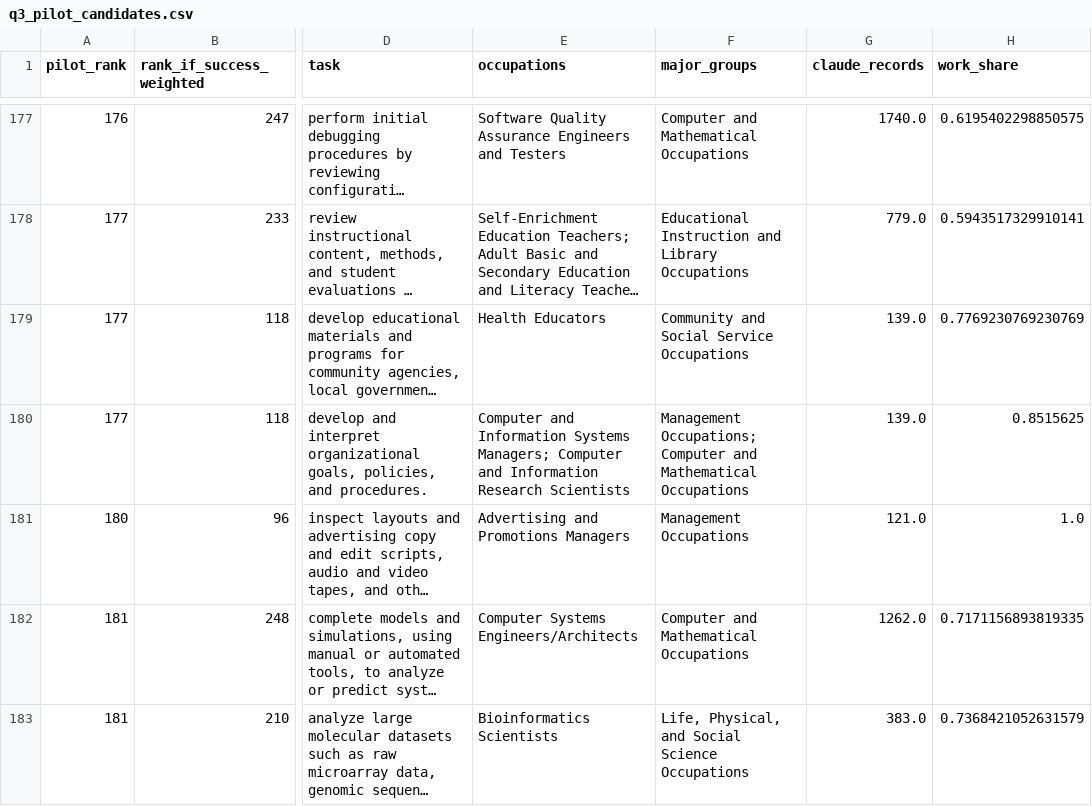
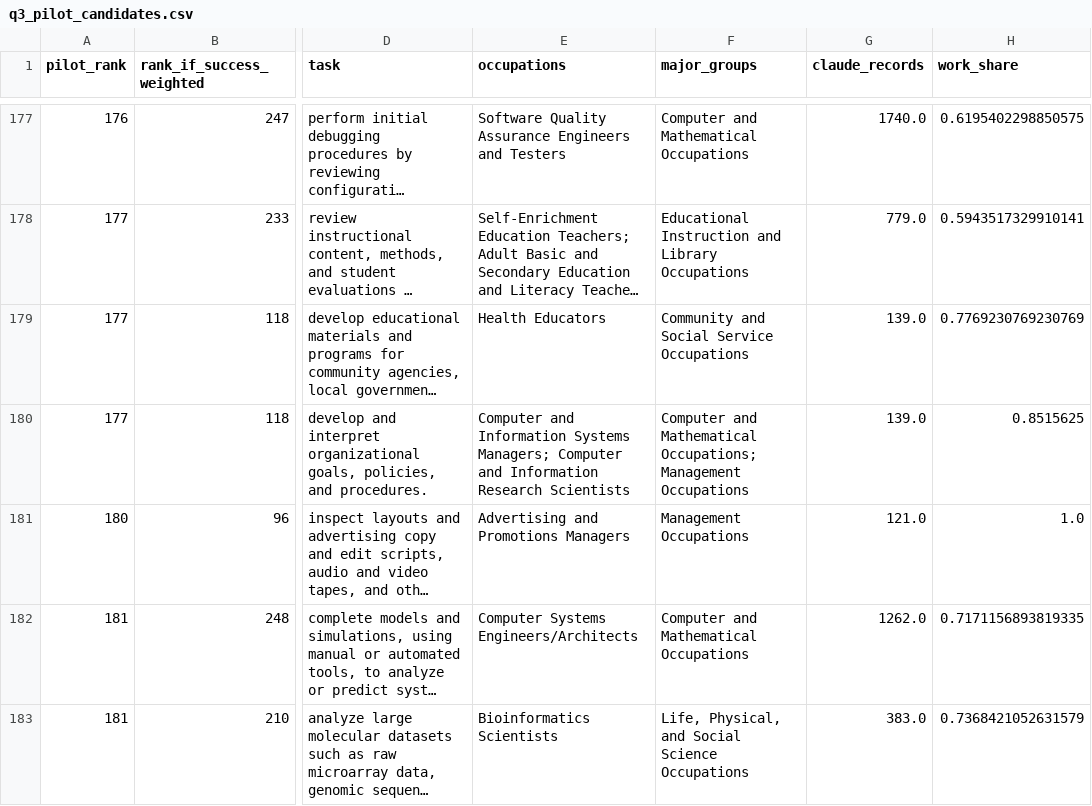
Before and after one commit to anittaelsasebastian-coder/ai-work-economic-index, a CSV file: data/outputs/q3_pilot_candidates.csv, drawn as a sheet; only a part is shown, gaps mark what is left out; long unchanged cells end in …; the diff covers the shown part only; the diff names each change by its address in the sheet, - before the commit and + after, or states it on an @@ line.

```diff
--- a/data/outputs/q3_pilot_candidates.csv
+++ b/data/outputs/q3_pilot_candidates.csv
-F180 (major_groups): Management Occupations; Computer and Mathematical Occupations
+F180 (major_groups): Computer and Mathematical Occupations; Management Occupations
```
Also changed, not shown: 10 edited cells elsewhere in this file, 2 other files.
